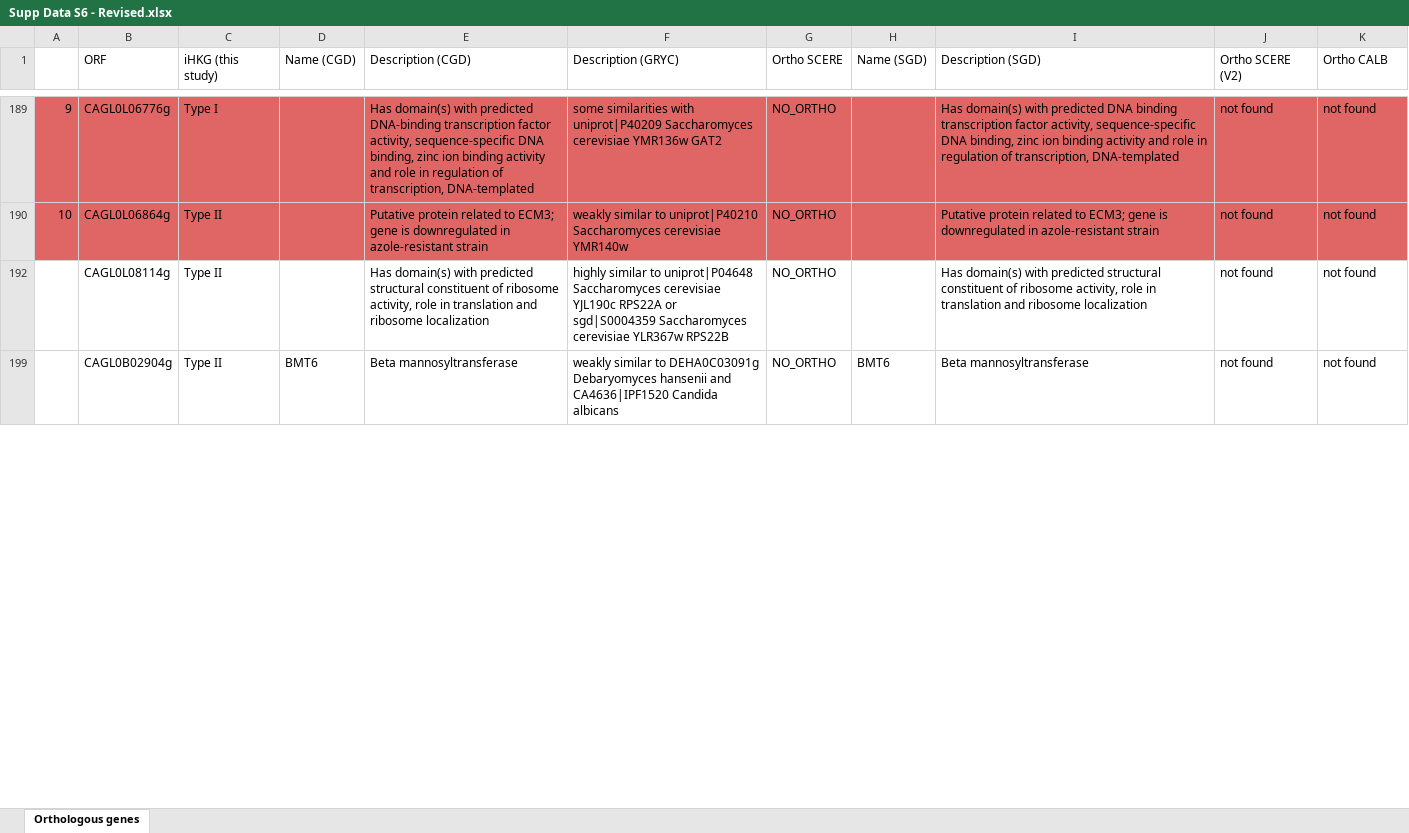
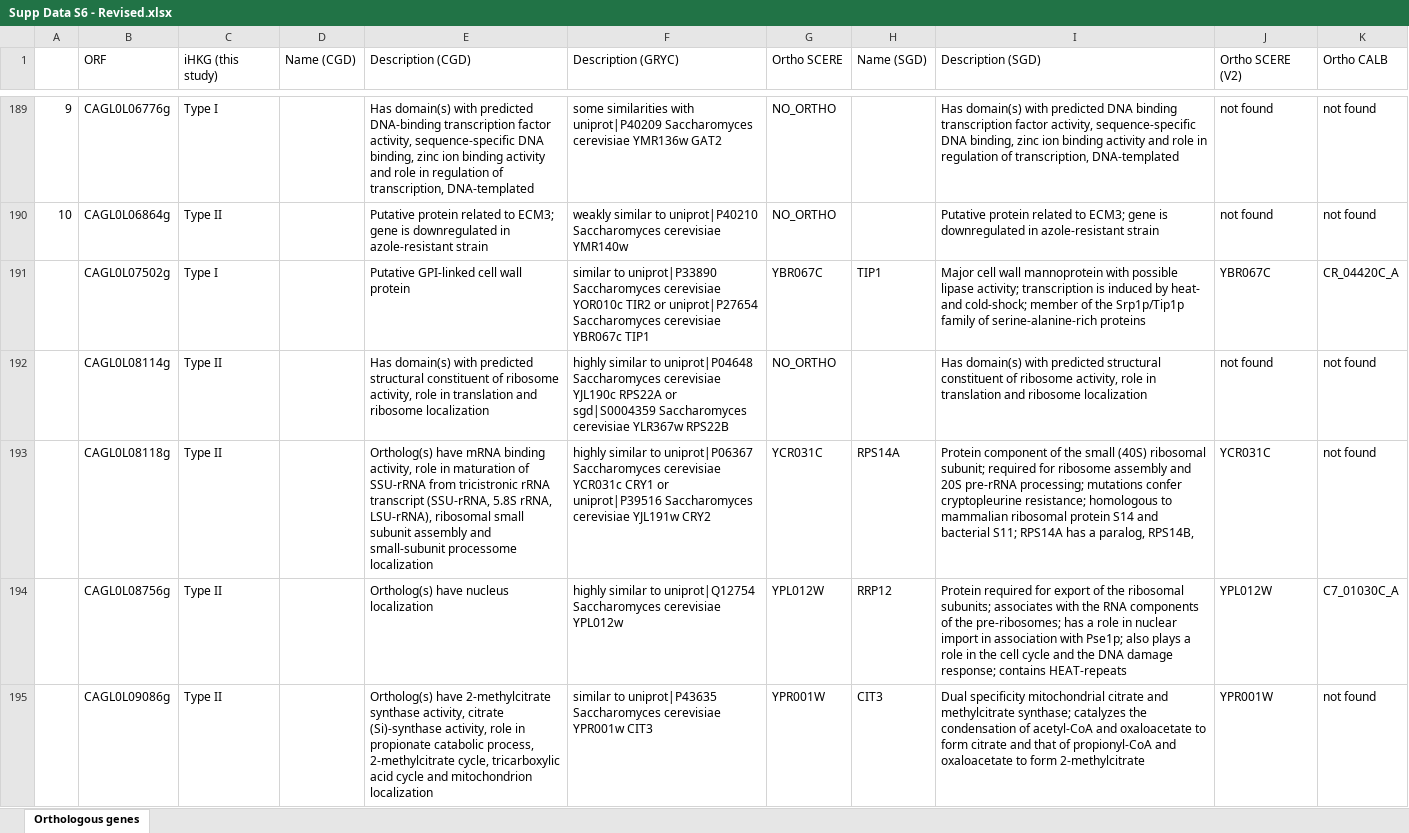
Before and after one commit to thomasdenecker/iHKG, an Excel workbook: Manuscript nargab/Supp Data S6 - Revised.xlsx, sheet Orthologous genes, drawn as a sheet; only a part is shown, gaps mark what is left out; the shorter side is filled out with more unchanged rows; values as stored, in another font and other column widths than the file's, no borders; the diff covers the shown part only; the diff names each change by its address in the sheet, - before the commit and + after, or states it on an @@ line.

```diff
--- a/Manuscript nargab/Supp Data S6 - Revised.xlsx (sheet Orthologous genes)
+++ b/Manuscript nargab/Supp Data S6 - Revised.xlsx (sheet Orthologous genes)
-A189:K190 fill: #E06666
+A189:K190 fill: none
@@ row 191 unhidden:  | CAGL0L07502g | Type I |  | Putative GPI-linked cell wall protein | similar to uniprot|P33890 Saccharomyces cerevisiae YOR010c TIR2 or uniprot|P27654 Saccharomyces cerevisiae YBR067c TIP1 | YBR067C | TIP1 | Major cell wall mannoprotein with possible lipase activity; transcription is induced by heat- and cold-shock; member of the Srp1p/Tip1p family of serine-alanine-rich proteins | YBR067C | CR_04420C_A @@
@@ row 193 unhidden:  | CAGL0L08118g | Type II |  | Ortholog(s) have mRNA binding activity, role in maturation of SSU-rRNA from tricistronic rRNA transcript (SSU-rRNA, 5.8S rRNA, LSU-rRNA), ribosomal small subunit assembly and small-subunit processome localization | highly similar to uniprot|P06367 Saccharomyces cerevisiae YCR031c CRY1 or uniprot|P39516 Saccharomyces cerevisiae YJL191w CRY2 | YCR031C | RPS14A | Protein component of the small (40S) ribosomal subunit; required for ribosome assembly and 20S pre-rRNA processing; mutations confer cryptopleurine resistance; homologous to mammalian ribosomal protein S14 and bacterial S11; RPS14A has a paralog, RPS14B, | YCR031C | not found @@
@@ row 194 unhidden:  | CAGL0L08756g | Type II |  | Ortholog(s) have nucleus localization | highly similar to uniprot|Q12754 Saccharomyces cerevisiae YPL012w | YPL012W | RRP12 | Protein required for export of the ribosomal subunits; associates with the RNA components of the pre-ribosomes; has a role in nuclear import in association with Pse1p; also plays a role in the cell cycle and the DNA damage response; contains HEAT-repeats | YPL012W | C7_01030C_A @@
@@ row 195 unhidden:  | CAGL0L09086g | Type II |  | Ortholog(s) have 2-methylcitrate synthase activity, citrate (Si)-synthase activity, role in propionate catabolic process, 2-methylcitrate cycle, tricarboxylic acid cycle and mitochondrion localization | similar to uniprot|P43635 Saccharomyces cerevisiae YPR001w CIT3 | YPR001W | CIT3 | Dual specificity mitochondrial citrate and methylcitrate synthase; catalyzes the condensation of acetyl-CoA and oxaloacetate to form citrate and that of propionyl-CoA and oxaloacetate to form 2-methylcitrate | YPR001W | not found @@
```
Also changed, not shown: 189 hidden or unhidden rows and cell formats elsewhere in this sheet.
